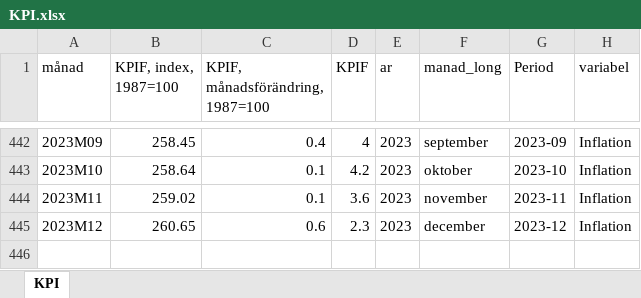
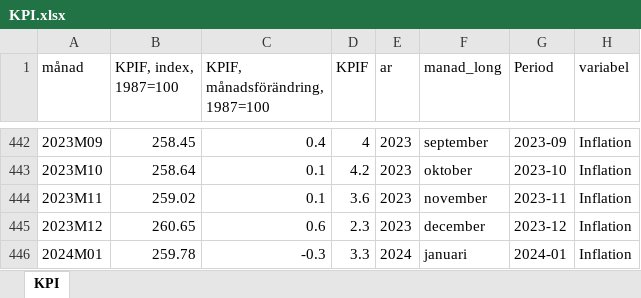
Before and after one commit to Region-Dalarna/laget_i_Dalarna, an Excel workbook: Data/KPI.xlsx, sheet KPI, drawn as a sheet; only a part is shown, gaps mark what is left out; values as stored, in another font and other column widths than the file's, no borders; the diff names each change by its address in the sheet, - before the commit and + after, or states it on an @@ line.

```diff
--- a/Data/KPI.xlsx (sheet KPI)
+++ b/Data/KPI.xlsx (sheet KPI)
+row 446: 2024M01 | 259.78 | -0.3 | 3.3 | 2024 | januari | 2024-01 | Inflation
```
Also changed, not shown: Data/BNP.xlsx, Data/byggande.xlsx, 9 other files.
